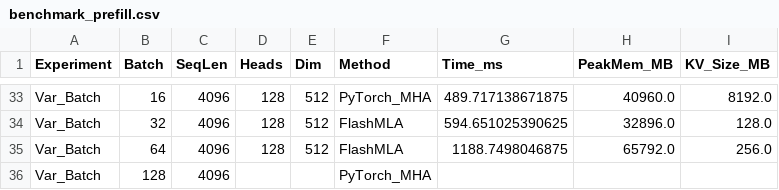
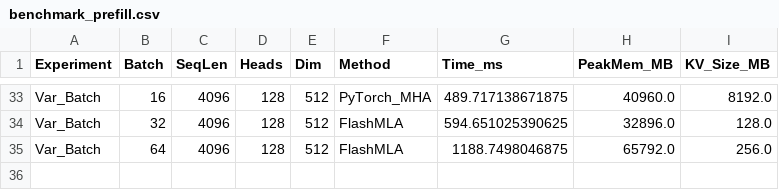
Before and after one commit to Jayden-Xu/FlashMLA, a CSV file: benchmarks/results/benchmark_prefill.csv, drawn as a sheet; only a part is shown, gaps mark what is left out; the diff names each change by its address in the sheet, - before the commit and + after, or states it on an @@ line.

Commit message:
Update prefill results

```diff
--- a/benchmarks/results/benchmark_prefill.csv
+++ b/benchmarks/results/benchmark_prefill.csv
-row 36: Var_Batch | 128 | 4096 |  |  | PyTorch_MHA
```
Also changed, not shown: 4 other files.
